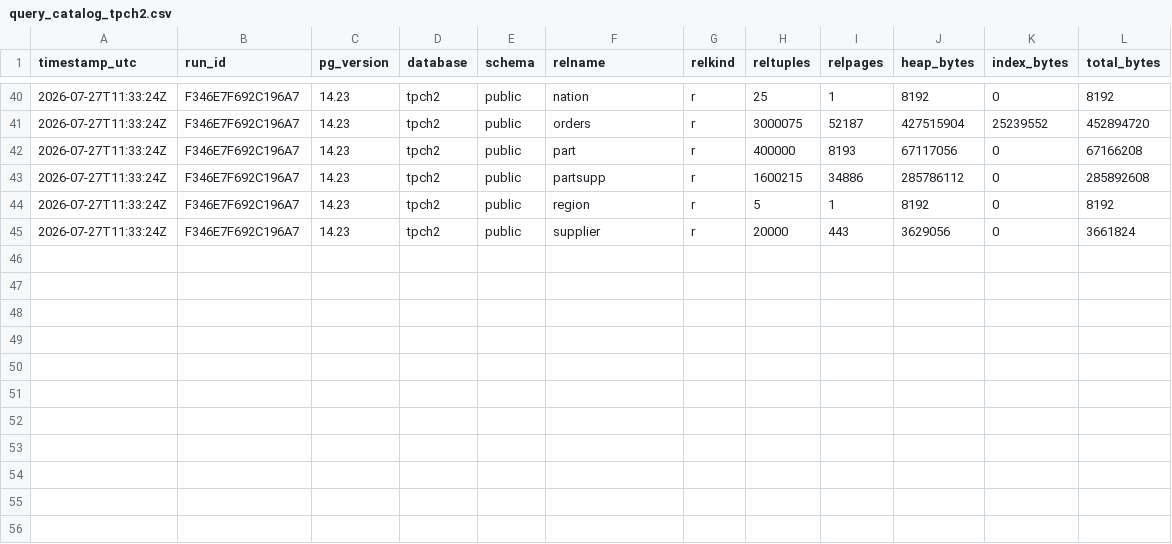
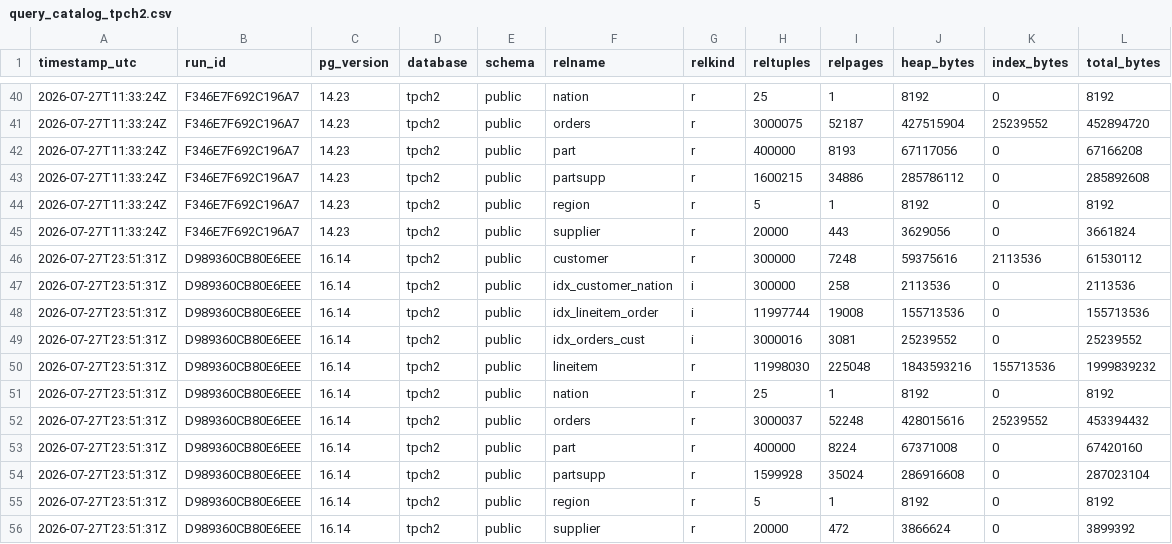
Before and after one commit to GreenSQL-RUC/Analysis-Scripts, a CSV file: csv_cache/query_catalog_tpch2.csv, drawn as a sheet; only a part is shown, gaps mark what is left out.

```diff
--- a/csv_cache/query_catalog_tpch2.csv
+++ b/csv_cache/query_catalog_tpch2.csv
@@ -45 +45,12 @@ timestamp_utc,run_id,pg_version,database,schema,relname,relkind,reltuples,relpag
 2026-07-27T11:33:24Z,F346E7F692C196A7,14.23,tpch2,public,supplier,r,20000,443,3629056,0,3661824
+2026-07-27T23:51:31Z,D989360CB80E6EEE,16.14,tpch2,public,customer,r,300000,7248,59375616,2113536,61530112
+2026-07-27T23:51:31Z,D989360CB80E6EEE,16.14,tpch2,public,idx_customer_nation,i,300000,258,2113536,0,2113536
+2026-07-27T23:51:31Z,D989360CB80E6EEE,16.14,tpch2,public,idx_lineitem_order,i,11997744,19008,155713536,0,155713536
+2026-07-27T23:51:31Z,D989360CB80E6EEE,16.14,tpch2,public,idx_orders_cust,i,3000016,3081,25239552,0,25239552
+2026-07-27T23:51:31Z,D989360CB80E6EEE,16.14,tpch2,public,lineitem,r,11998030,225048,1843593216,155713536,1999839232
+2026-07-27T23:51:31Z,D989360CB80E6EEE,16.14,tpch2,public,nation,r,25,1,8192,0,8192
+2026-07-27T23:51:31Z,D989360CB80E6EEE,16.14,tpch2,public,orders,r,3000037,52248,428015616,25239552,453394432
+2026-07-27T23:51:31Z,D989360CB80E6EEE,16.14,tpch2,public,part,r,400000,8224,67371008,0,67420160
+2026-07-27T23:51:31Z,D989360CB80E6EEE,16.14,tpch2,public,partsupp,r,1599928,35024,286916608,0,287023104
+2026-07-27T23:51:31Z,D989360CB80E6EEE,16.14,tpch2,public,region,r,5,1,8192,0,8192
+2026-07-27T23:51:31Z,D989360CB80E6EEE,16.14,tpch2,public,supplier,r,20000,472,3866624,0,3899392
```
Also changed, not shown: shortest_runtimes.csv, 4 other files.
